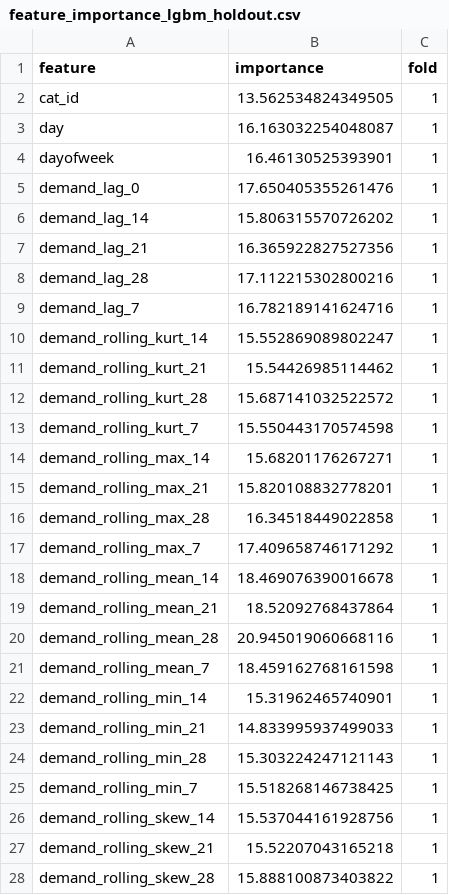
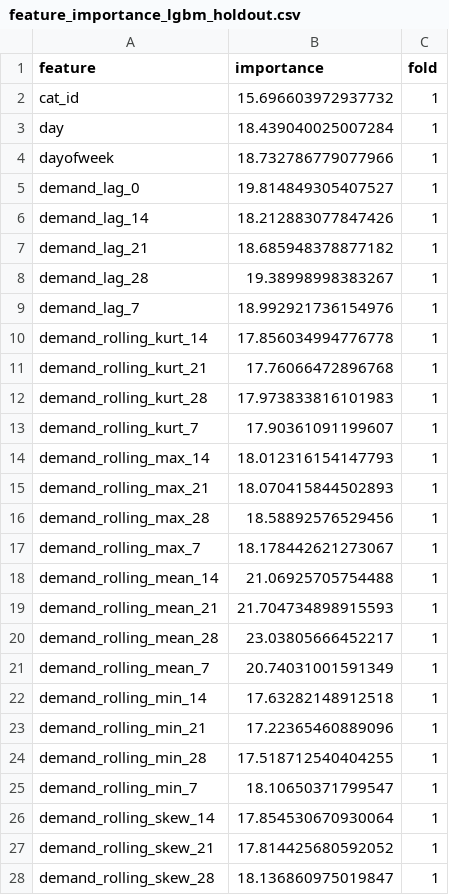
Before and after one commit to MitsuruFujiwara/M5-Forecasting-Accuracy, a CSV file: imp/feature_importance_lgbm_holdout.csv, drawn as a sheet; only a part is shown; the diff covers the shown part only.

```diff
--- a/imp/feature_importance_lgbm_holdout.csv
+++ b/imp/feature_importance_lgbm_holdout.csv
@@ -1,28 +1,28 @@
 feature,importance,fold
-cat_id,13.562534824349505,1
-day,16.163032254048087,1
-dayofweek,16.46130525393901,1
-demand_lag_0,17.650405355261476,1
-demand_lag_14,15.806315570726202,1
-demand_lag_21,16.365922827527356,1
-demand_lag_28,17.112215302800216,1
-demand_lag_7,16.782189141624716,1
-demand_rolling_kurt_14,15.552869089802247,1
-demand_rolling_kurt_21,15.54426985114462,1
-demand_rolling_kurt_28,15.687141032522572,1
-demand_rolling_kurt_7,15.550443170574598,1
-demand_rolling_max_14,15.68201176267271,1
-demand_rolling_max_21,15.820108832778201,1
-demand_rolling_max_28,16.34518449022858,1
-demand_rolling_max_7,17.409658746171292,1
-demand_rolling_mean_14,18.469076390016678,1
-demand_rolling_mean_21,18.52092768437864,1
-demand_rolling_mean_28,20.945019060668116,1
-demand_rolling_mean_7,18.459162768161598,1
-demand_rolling_min_14,15.31962465740901,1
-demand_rolling_min_21,14.833995937499033,1
-demand_rolling_min_28,15.303224247121143,1
-demand_rolling_min_7,15.518268146738425,1
-demand_rolling_skew_14,15.537044161928756,1
-demand_rolling_skew_21,15.52207043165218,1
-demand_rolling_skew_28,15.888100873403822,1
+cat_id,15.696603972937732,1
+day,18.439040025007284,1
+dayofweek,18.732786779077966,1
+demand_lag_0,19.814849305407527,1
+demand_lag_14,18.212883077847426,1
+demand_lag_21,18.685948378877182,1
+demand_lag_28,19.38998998383267,1
+demand_lag_7,18.992921736154976,1
+demand_rolling_kurt_14,17.856034994776778,1
+demand_rolling_kurt_21,17.76066472896768,1
+demand_rolling_kurt_28,17.973833816101983,1
+demand_rolling_kurt_7,17.90361091199607,1
+demand_rolling_max_14,18.012316154147793,1
+demand_rolling_max_21,18.070415844502893,1
+demand_rolling_max_28,18.58892576529456,1
+demand_rolling_max_7,18.178442621273067,1
+demand_rolling_mean_14,21.06925705754488,1
+demand_rolling_mean_21,21.704734898915593,1
+demand_rolling_mean_28,23.03805666452217,1
+demand_rolling_mean_7,20.74031001591349,1
+demand_rolling_min_14,17.63282148912518,1
+demand_rolling_min_21,17.22365460889096,1
+demand_rolling_min_28,17.518712540404255,1
+demand_rolling_min_7,18.10650371799547,1
+demand_rolling_skew_14,17.854530670930064,1
+demand_rolling_skew_21,17.814425680592052,1
+demand_rolling_skew_28,18.136860975019847,1
```
Also changed, not shown: 52 edited cells elsewhere in this file, 4 other files.
